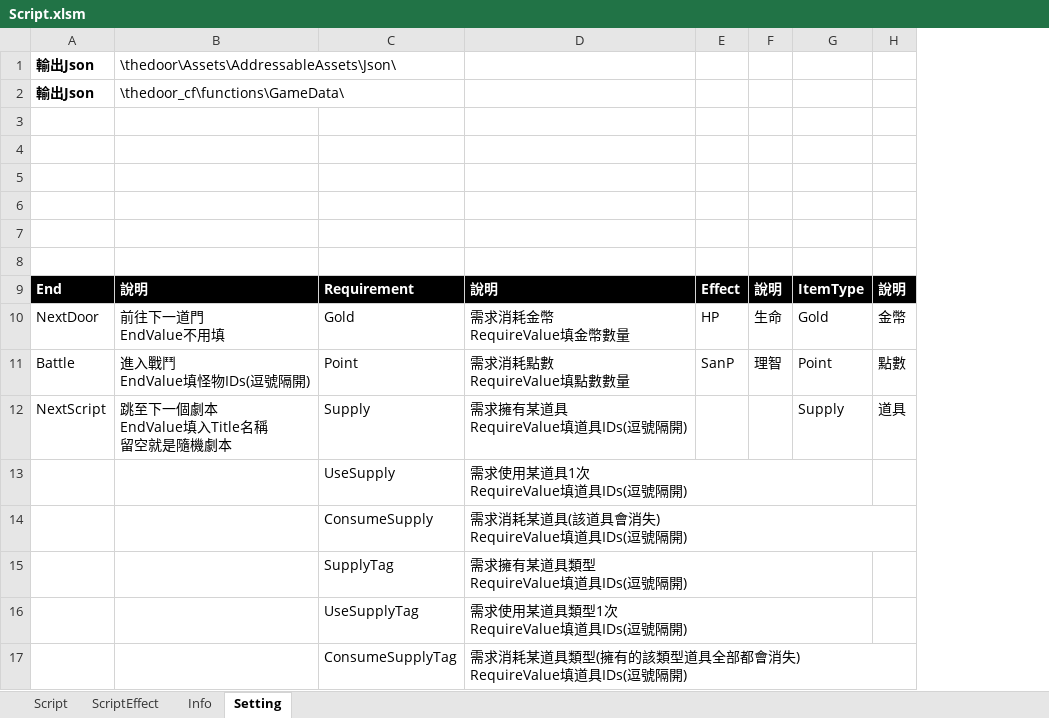
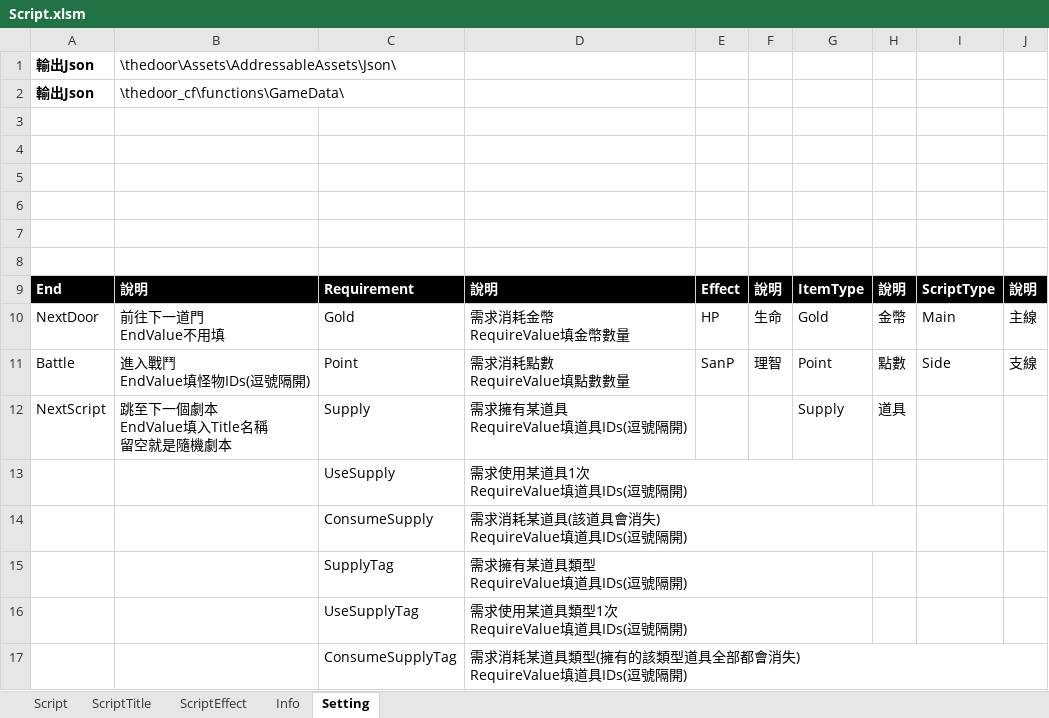
Before and after one commit to scozfortest/thedoor, an Excel workbook: Design/Script.xlsm, sheet Setting, drawn as a sheet; values as stored, in another font and other column widths than the file's, no borders; the diff names each change by its address in the sheet, - before the commit and + after, or states it on an @@ line.

```diff
--- a/Design/Script.xlsm (sheet Setting)
+++ b/Design/Script.xlsm (sheet Setting)
+sheet tab: ScriptTitle
+column I, rows 9-11: ScriptType | Main | Side
+column J, rows 9-11: 說明 | 主線 | 支線
```
Also changed, not shown: sheet Script, Design/Monster.xlsm, Design/String.xlsm, 47 other files.
